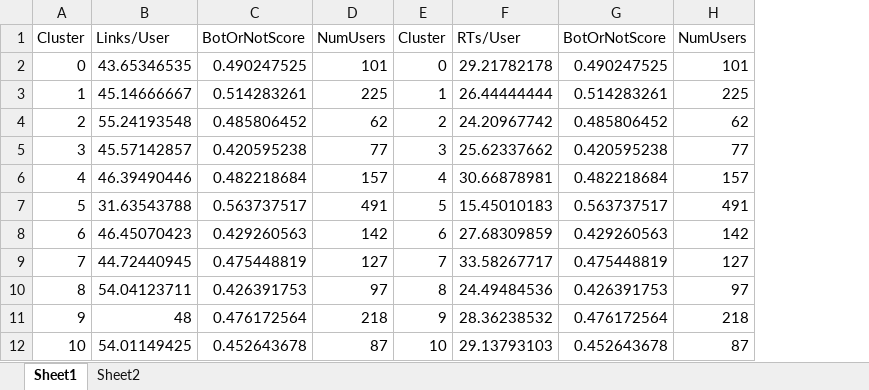
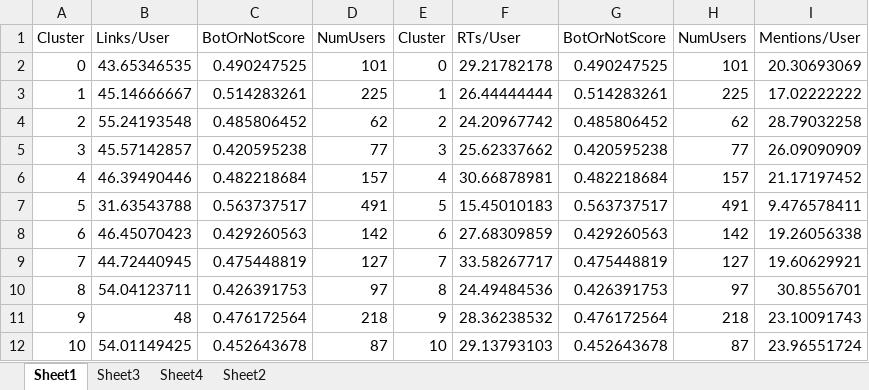
Before and after one commit to aszecsei/TwitterCrawler, an Excel workbook: data.xlsx, sheet Sheet1, drawn as a sheet; only a part is shown; values as stored, in another font and other column widths than the file's, no borders; charts and pictures not drawn; the diff names each change by its address in the sheet, - before the commit and + after, or states it on an @@ line.

```diff
--- a/data.xlsx (sheet Sheet1)
+++ b/data.xlsx (sheet Sheet1)
+sheet tab: Sheet3
+sheet tab: Sheet4
+column I, rows 1-12: Mentions/User | 20.30693069 | 17.02222222 | 28.79032258 | 26.09090909 | 21.17197452 | 9.476578411 | 19.26056338 | 19.60629921 | 30.8556701 | 23.10091743 | 23.96551724
```
Also changed, not shown: charts or pictures, 3 other files.
